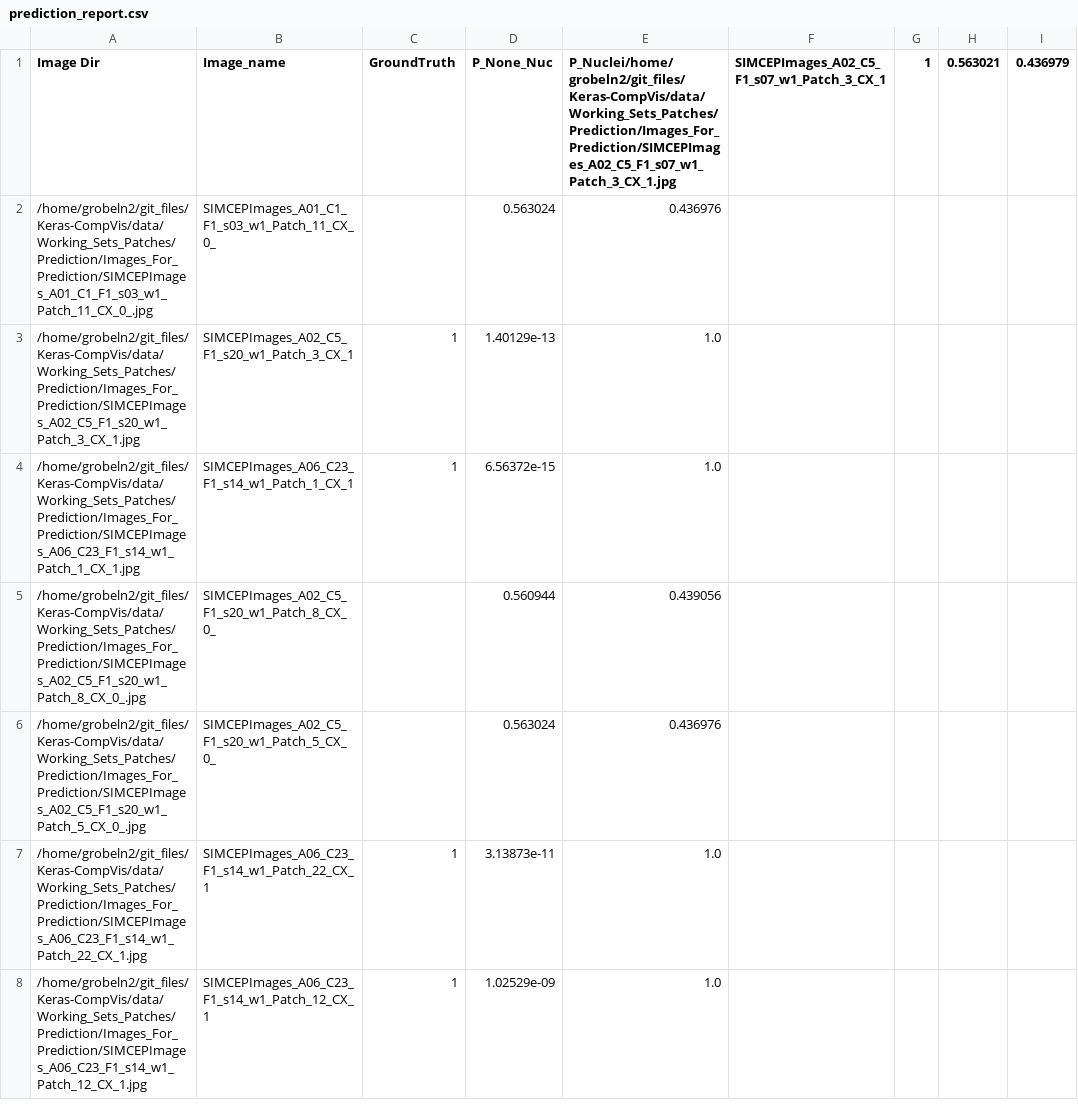
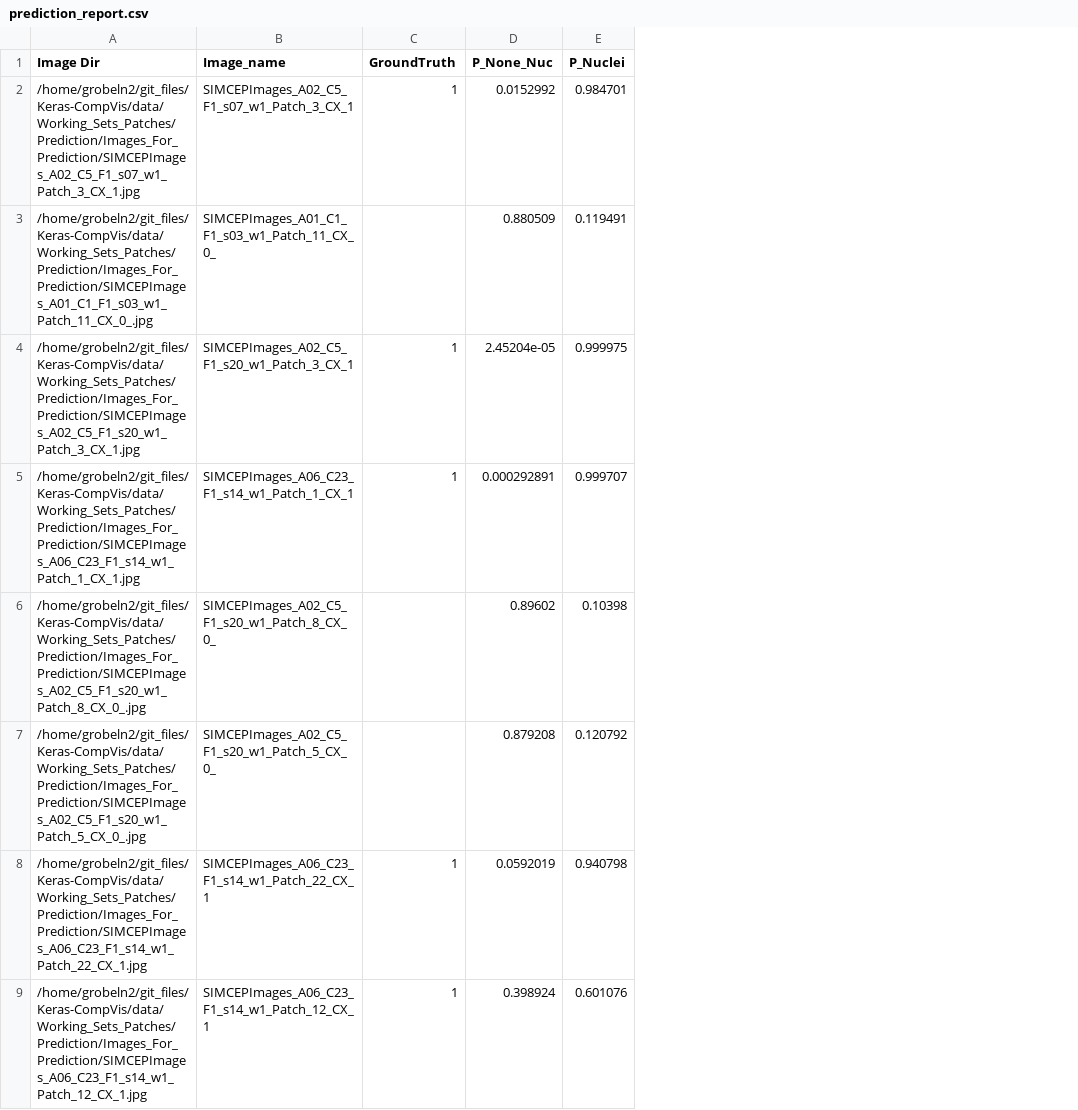
Before and after one commit to mattgrobelny/Keras-CompVis, a CSV file: data/Working_Sets_Patches/Pred_augmented_images/prediction_report.csv, drawn as a sheet; only a part is shown; removed rows and columns are numbered as before the commit, all else as after; the diff names each change by its address in the sheet, - before the commit and + after, or states it on an @@ line.

```diff
--- a/data/Working_Sets_Patches/Pred_augmented_images/prediction_report.csv
+++ b/data/Working_Sets_Patches/Pred_augmented_images/prediction_report.csv
-column D (P_None_Nuc), rows 2-8: 0.563024 | 1.40129e-13 | 6.56372e-15 | 0.560944 | 0.563024 | 3.13873e-11 | 1.02529e-09
-column E, rows 1-8: P_Nuclei/home/grobeln2/git_files/Keras-CompVis/data/Working_Sets_Patches/Prediction/Images_For_Prediction/SIMCEPImages_A02_C5_F1_s07_w1_Patch_3_CX_1.jpg | 0.436976 | 1.0 | 1.0 | 0.439056 | 0.436976 | 1.0 | 1.0
-column F, row 1: SIMCEPImages_A02_C5_F1_s07_w1_Patch_3_CX_1
-column G (1), empty
-column H (0.563021), empty
-column I (0.436979), empty
+column D (P_None_Nuc), rows 3-9: 0.880509 | 2.45204e-05 | 0.000292891 | 0.89602 | 0.879208 | 0.0592019 | 0.398924
+column E (P_Nuclei), rows 3-9: 0.119491 | 0.999975 | 0.999707 | 0.10398 | 0.120792 | 0.940798 | 0.601076
+row 2: /home/grobeln2/git_files/Keras-CompVis/data/Working_Sets_Patches/Prediction/Images_For_Prediction/SIMCEPImages_A02_C5_F1_s07_w1_Patch_3_CX_1.jpg | SIMCEPImages_A02_C5_F1_s07_w1_Patch_3_CX_1 | 1 | 0.0152992 | 0.984701
```
Also changed, not shown: 2 other files.
